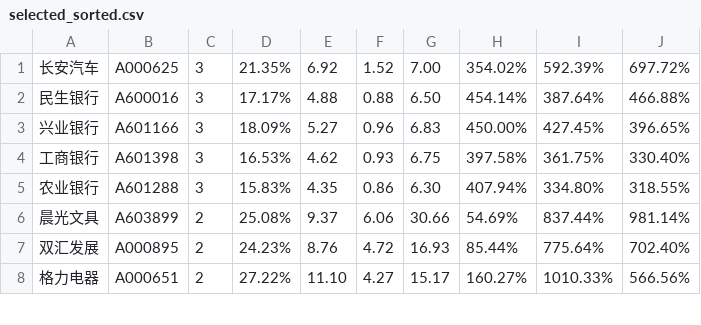
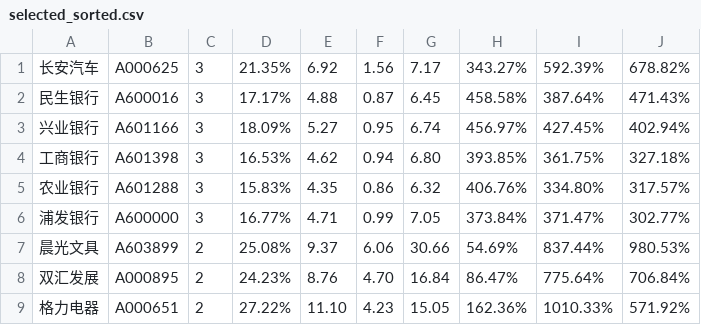
Before and after one commit to linhaisongtao/py_stock, a CSV file: selected_sorted.csv, drawn as a sheet; only a part is shown; the diff covers the shown part only.

```diff
--- a/selected_sorted.csv
+++ b/selected_sorted.csv
@@ -1,8 +1,9 @@
-长安汽车,A000625,3,21.35%,6.92,1.52,7.00,354.02%,592.39%,697.72%
-民生银行,A600016,3,17.17%,4.88,0.88,6.50,454.14%,387.64%,466.88%
-兴业银行,A601166,3,18.09%,5.27,0.96,6.83,450.00%,427.45%,396.65%
-工商银行,A601398,3,16.53%,4.62,0.93,6.75,397.58%,361.75%,330.40%
-农业银行,A601288,3,15.83%,4.35,0.86,6.30,407.94%,334.80%,318.55%
-晨光文具,A603899,2,25.08%,9.37,6.06,30.66,54.69%,837.44%,981.14%
-双汇发展,A000895,2,24.23%,8.76,4.72,16.93,85.44%,775.64%,702.40%
-格力电器,A000651,2,27.22%,11.10,4.27,15.17,160.27%,1010.33%,566.56%
+长安汽车,A000625,3,21.35%,6.92,1.56,7.17,343.27%,592.39%,678.82%
+民生银行,A600016,3,17.17%,4.88,0.87,6.45,458.58%,387.64%,471.43%
+兴业银行,A601166,3,18.09%,5.27,0.95,6.74,456.97%,427.45%,402.94%
+工商银行,A601398,3,16.53%,4.62,0.94,6.80,393.85%,361.75%,327.18%
+农业银行,A601288,3,15.83%,4.35,0.86,6.32,406.76%,334.80%,317.57%
+浦发银行,A600000,3,16.77%,4.71,0.99,7.05,373.84%,371.47%,302.77%
+晨光文具,A603899,2,25.08%,9.37,6.06,30.66,54.69%,837.44%,980.53%
+双汇发展,A000895,2,24.23%,8.76,4.70,16.84,86.47%,775.64%,706.84%
+格力电器,A000651,2,27.22%,11.10,4.23,15.05,162.36%,1010.33%,571.92%
```
Also changed, not shown: 1 removed row and 35 edited cells elsewhere in this file, 2 other files.
